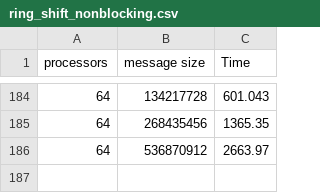
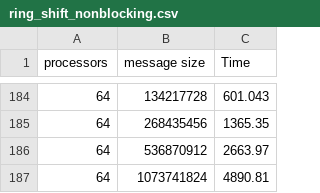
Before and after one commit to cmse822/project-3-mpi-p2p-team-4, a CSV file: ring_shift_nonblocking.csv, drawn as a sheet; only a part is shown, gaps mark what is left out; the diff names each change by its address in the sheet, - before the commit and + after, or states it on an @@ line.

```diff
--- a/ring_shift_nonblocking.csv
+++ b/ring_shift_nonblocking.csv
+row 187: 64 | 1073741824 | 4890.81
```
Also changed, not shown: ring_shift_blocking.csv.
